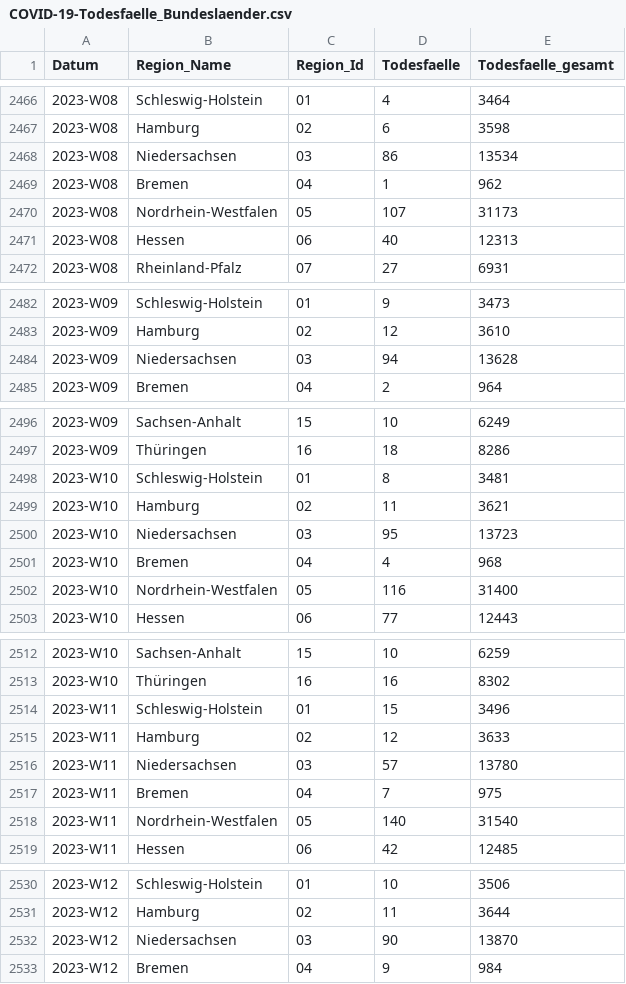
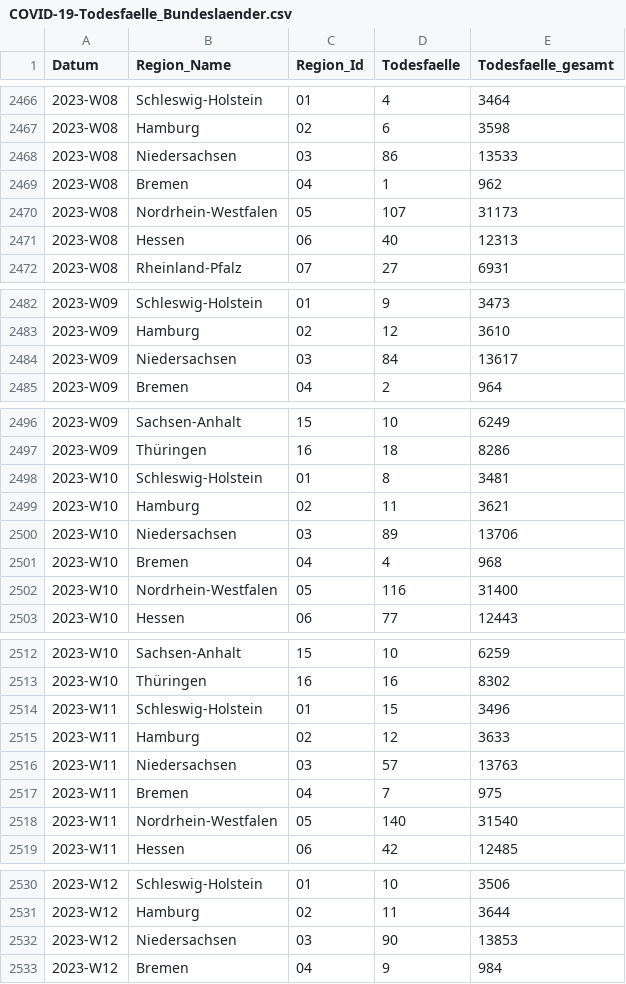
Before and after one commit to robert-koch-institut/COVID-19-Todesfaelle_in_Deutschland, a CSV file: COVID-19-Todesfaelle_Bundeslaender.csv, drawn as a sheet; only a part is shown, gaps mark what is left out; the diff covers the shown part only.

```diff
--- a/COVID-19-Todesfaelle_Bundeslaender.csv
+++ b/COVID-19-Todesfaelle_Bundeslaender.csv
@@ -2467,3 +2467,3 @@ Datum,Region_Name,Region_Id,Todesfaelle,Todesfaelle_gesamt
 2023-W08,Hamburg,02,6,3598
-2023-W08,Niedersachsen,03,86,13534
+2023-W08,Niedersachsen,03,86,13533
 2023-W08,Bremen,04,1,962
@@ -2483,3 +2483,3 @@ Datum,Region_Name,Region_Id,Todesfaelle,Todesfaelle_gesamt
 2023-W09,Hamburg,02,12,3610
-2023-W09,Niedersachsen,03,94,13628
+2023-W09,Niedersachsen,03,84,13617
 2023-W09,Bremen,04,2,964
@@ -2499,3 +2499,3 @@ Datum,Region_Name,Region_Id,Todesfaelle,Todesfaelle_gesamt
 2023-W10,Hamburg,02,11,3621
-2023-W10,Niedersachsen,03,95,13723
+2023-W10,Niedersachsen,03,89,13706
 2023-W10,Bremen,04,4,968
@@ -2515,3 +2515,3 @@ Datum,Region_Name,Region_Id,Todesfaelle,Todesfaelle_gesamt
 2023-W11,Hamburg,02,12,3633
-2023-W11,Niedersachsen,03,57,13780
+2023-W11,Niedersachsen,03,57,13763
 2023-W11,Bremen,04,7,975
@@ -2531,3 +2531,3 @@ Datum,Region_Name,Region_Id,Todesfaelle,Todesfaelle_gesamt
 2023-W12,Hamburg,02,11,3644
-2023-W12,Niedersachsen,03,90,13870
+2023-W12,Niedersachsen,03,90,13853
 2023-W12,Bremen,04,9,984
```
Also changed, not shown: 16 added rows and 34 edited cells elsewhere in this file, COVID-19-Todesfaelle_Altersgruppen.csv, COVID-19-Todesfaelle_Deutschland.csv, 1 other file.
